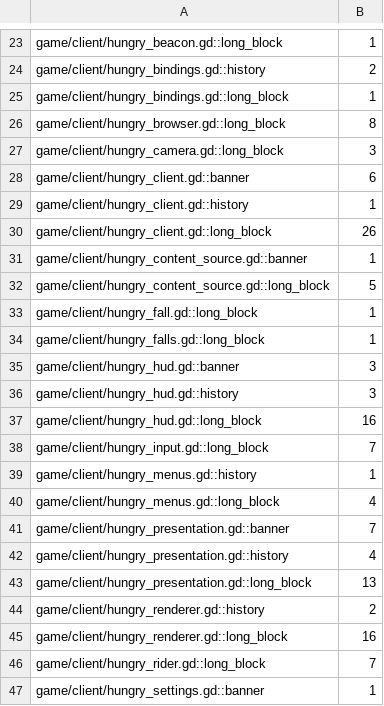
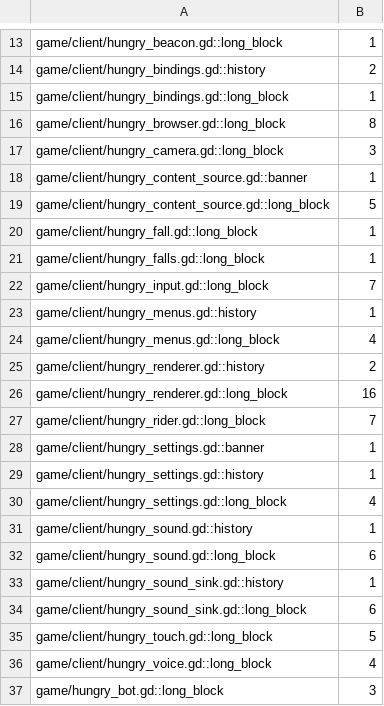
Before and after one commit to zees-games/game-hungario, a TSV file: ci/efficiency/comments.tsv, drawn as a sheet; only a part is shown, gaps mark what is left out; the shorter side is filled out with more unchanged rows; the diff covers the shown part only; the diff names each change by its address in the sheet, - before the commit and + after, or states it on an @@ line.

```diff
--- a/ci/efficiency/comments.tsv
+++ b/ci/efficiency/comments.tsv
-row 28: game/client/hungry_client.gd::banner | 6
-row 29: game/client/hungry_client.gd::history | 1
-row 30: game/client/hungry_client.gd::long_block | 26
-row 35: game/client/hungry_hud.gd::banner | 3
-row 36: game/client/hungry_hud.gd::history | 3
-row 37: game/client/hungry_hud.gd::long_block | 16
-row 41: game/client/hungry_presentation.gd::banner | 7
-row 42: game/client/hungry_presentation.gd::history | 4
-row 43: game/client/hungry_presentation.gd::long_block | 13
```
Also changed, not shown: 32 removed rows elsewhere in this file, 17 other files.
